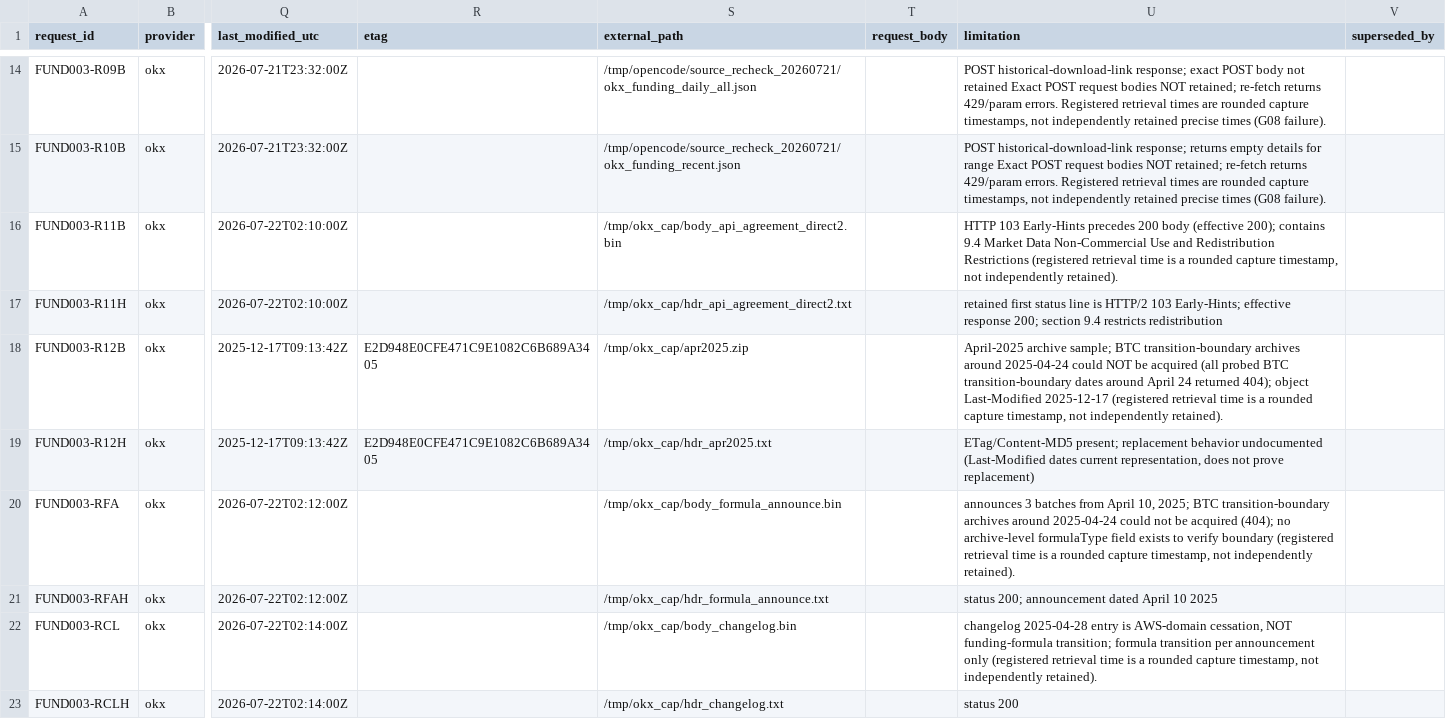
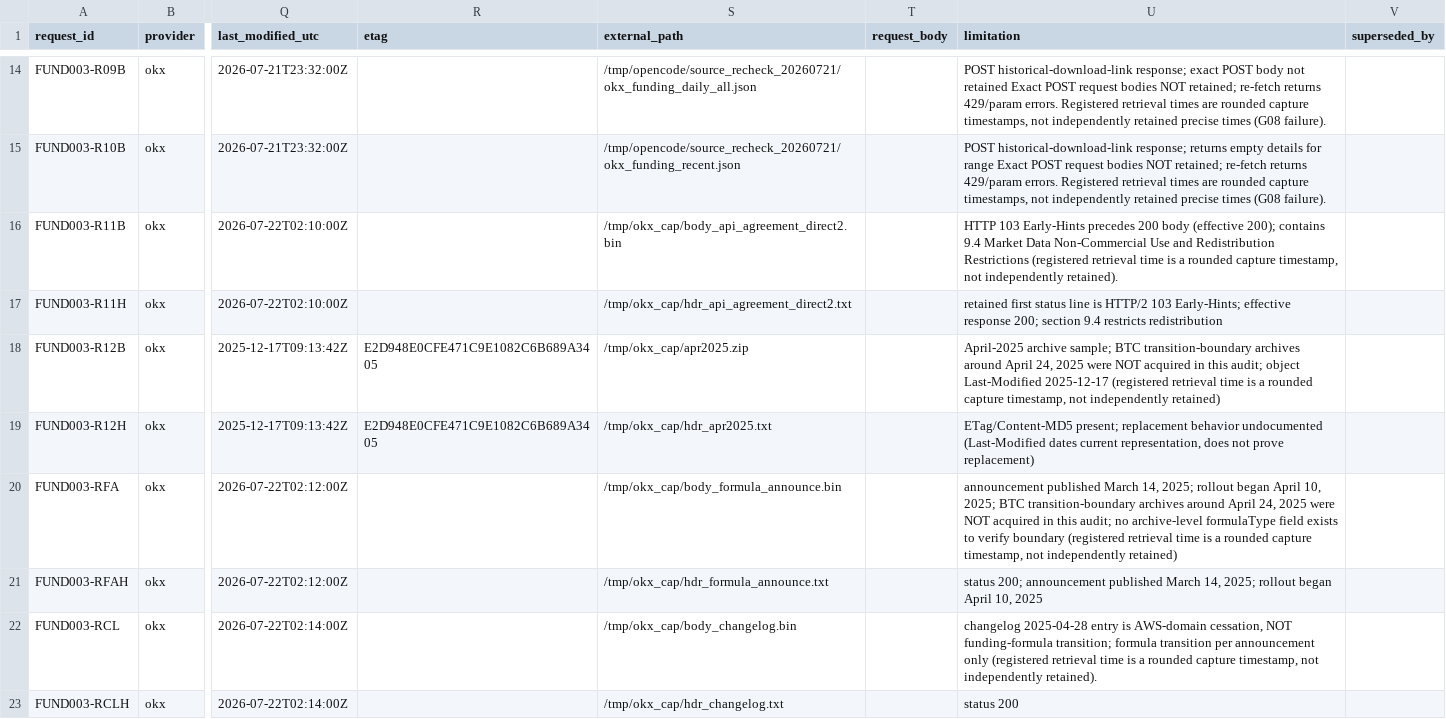
Before and after one commit to larslarsen/Crypto-Multifactor-Bot, a CSV file: research/fund_003/EVIDENCE_REGISTER.csv, drawn as a sheet; only a part is shown, gaps mark what is left out; the diff names each change by its address in the sheet, - before the commit and + after, or states it on an @@ line.

```diff
--- a/research/fund_003/EVIDENCE_REGISTER.csv
+++ b/research/fund_003/EVIDENCE_REGISTER.csv
-U18 (limitation): …archives around 2025-04-24 could NOT be acquired (all probed BTC transition-boundary dates around April 24 returned 404); object Last-Modified 2025-12-17 (registered retrieval time is a rounded capture timestamp, not independently retained).
+U18 (limitation): …archives around April 24, 2025 were NOT acquired in this audit; object Last-Modified 2025-12-17 (registered retrieval time is a rounded capture timestamp, not independently retained)
-U20 (limitation): announces 3 batches from April 10, 2025; BTC transition-boundary archives around 2025-04-24 could not be acquired (404); no archive-level formulaType field exists to verify boundary (registered retrieval time is a rounded capture timestamp, not independently retained).
+U20 (limitation): announcement published March 14, 2025; rollout began April 10, 2025; BTC transition-boundary archives around April 24, 2025 were NOT acquired in this audit; no archive-level formulaType field exists to verify boundary (registered retrieval time is a rounded capture timestamp, not independently retained)
-U21 (limitation): …200; announcement dated April 10 2025
+U21 (limitation): …200; announcement published March 14, 2025; rollout began April 10, 2025
```
Also changed, not shown: research/fund_003/decision_matrix.csv, 5 other files.
